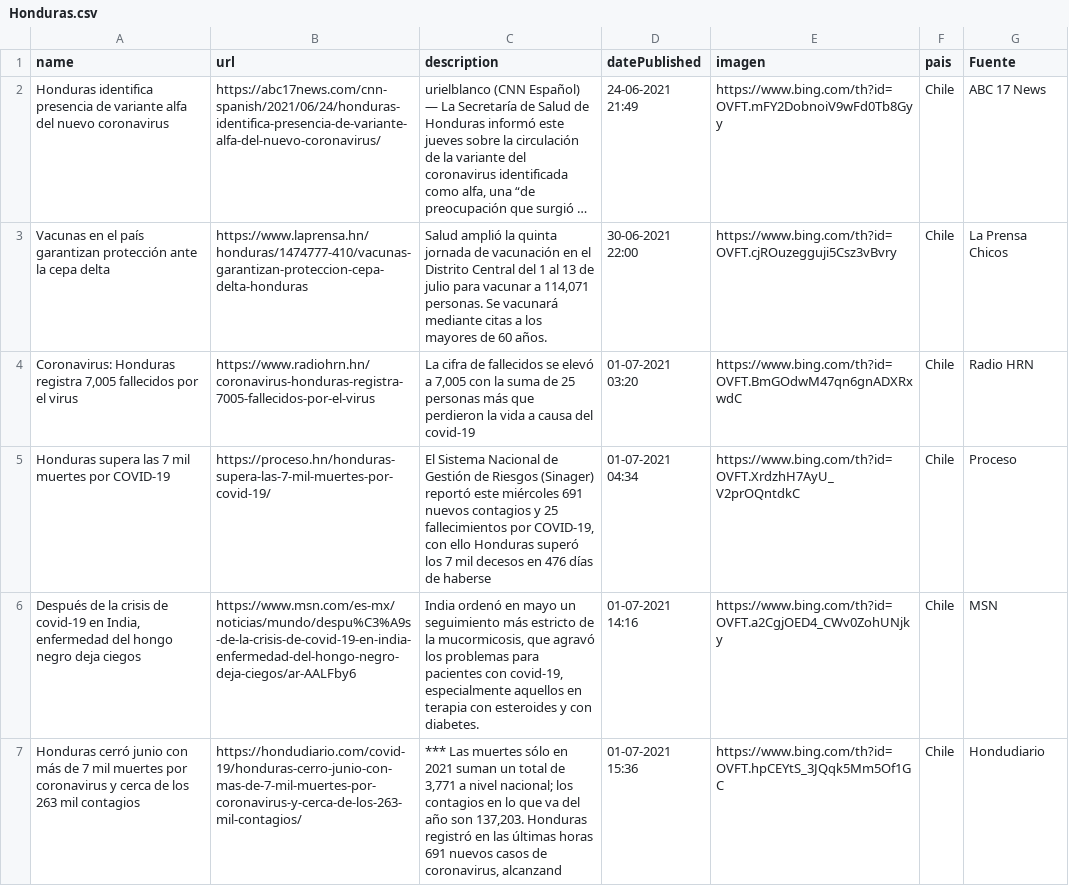
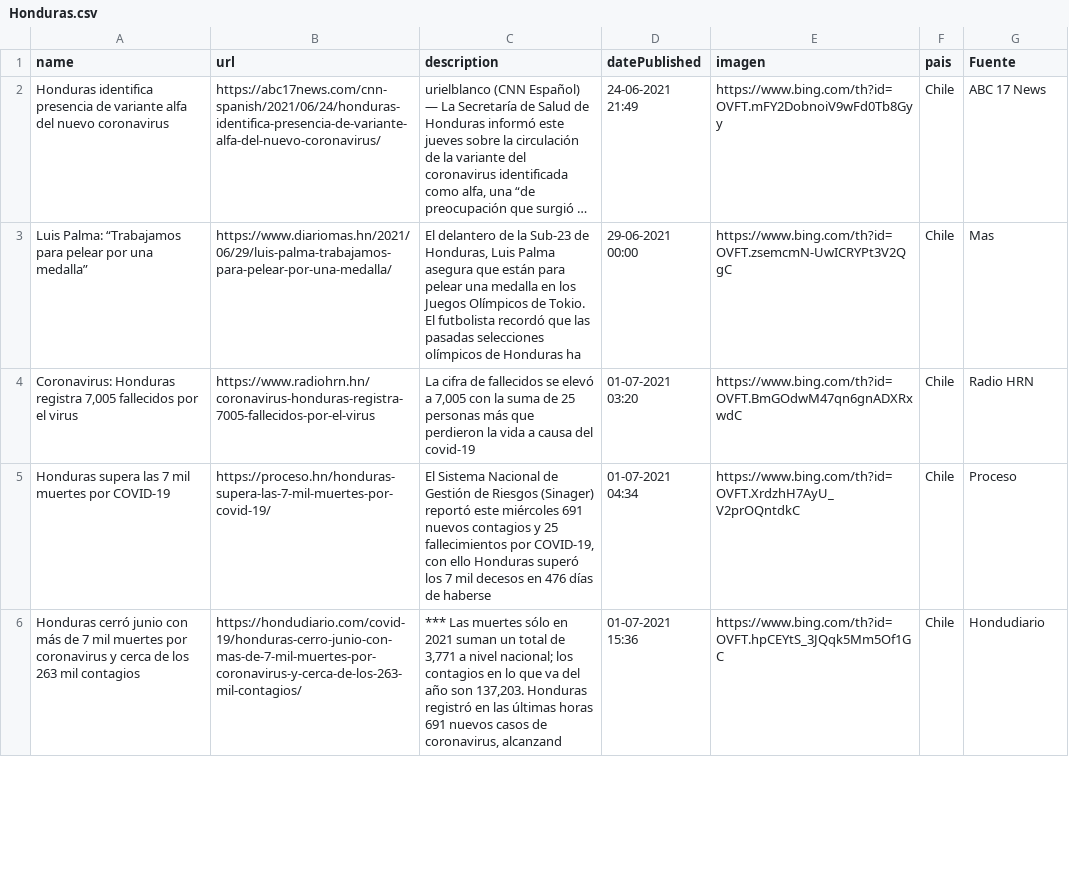
Before and after one commit to hectorflores329/github-actions_HN, a CSV file: Bing/News/Honduras.csv, drawn as a sheet; only a part is shown; long unchanged cells end in …; removed rows and columns are numbered as before the commit, all else as after; the diff covers the shown part only; the diff names each change by its address in the sheet, - before the commit and + after, or states it on an @@ line.

Commit message:
Descargado archivos

```diff
--- a/Bing/News/Honduras.csv
+++ b/Bing/News/Honduras.csv
-row 3: Vacunas en el país garantizan protección ante la cepa delta | https://www.laprensa.hn/honduras/1474777-410/vacunas-garantizan-proteccion-cepa-delta-honduras | Salud amplió la quinta jornada de vacunación en el Distrito Central del 1 al 13 de julio para vacunar a 114,071 personas. Se vacunará mediante citas a los mayores de 60 años. | 30-06-2021 22:00 | https://www.bing.com/th?id=OVFT.cjROuzegguji5Csz3vBvry | Chile | La Prensa Chicos
+row 3: Luis Palma: “Trabajamos para pelear por una medalla” | https://www.diariomas.hn/2021/06/29/luis-palma-trabajamos-para-pelear-por-una-medalla/ | El delantero de la Sub-23 de Honduras, Luis Palma asegura que están para pelear una medalla en los Juegos Olímpicos de Tokio. El futbolista recordó que las pasadas selecciones olímpicos de Honduras ha | 29-06-2021 00:00 | https://www.bing.com/th?id=OVFT.zsemcmN-UwICRYPt3V2QgC | Chile | Mas
-row 6: Después de la crisis de covid-19 en India, enfermedad del hongo negro deja ciegos | https://www.msn.com/es-mx/noticias/mundo/despu%C3%A9s-de-la-crisis-de-covid-19-en-india-enfermedad-del-hongo-negro-deja-ciegos/ar-AALFby6 | India ordenó en mayo un seguimiento más estricto de la mucormicosis, que agravó los problemas para pacientes con covid-19, especialmente aquellos en terapia con esteroides y con diabetes. | 01-07-2021 14:16 | https://www.bing.com/th?id=OVFT.a2CgjOED4_CWv0ZohUNjky | Chile | MSN
```
Also changed, not shown: 2 added rows, 3 removed rows and 6 edited cells elsewhere in this file.
